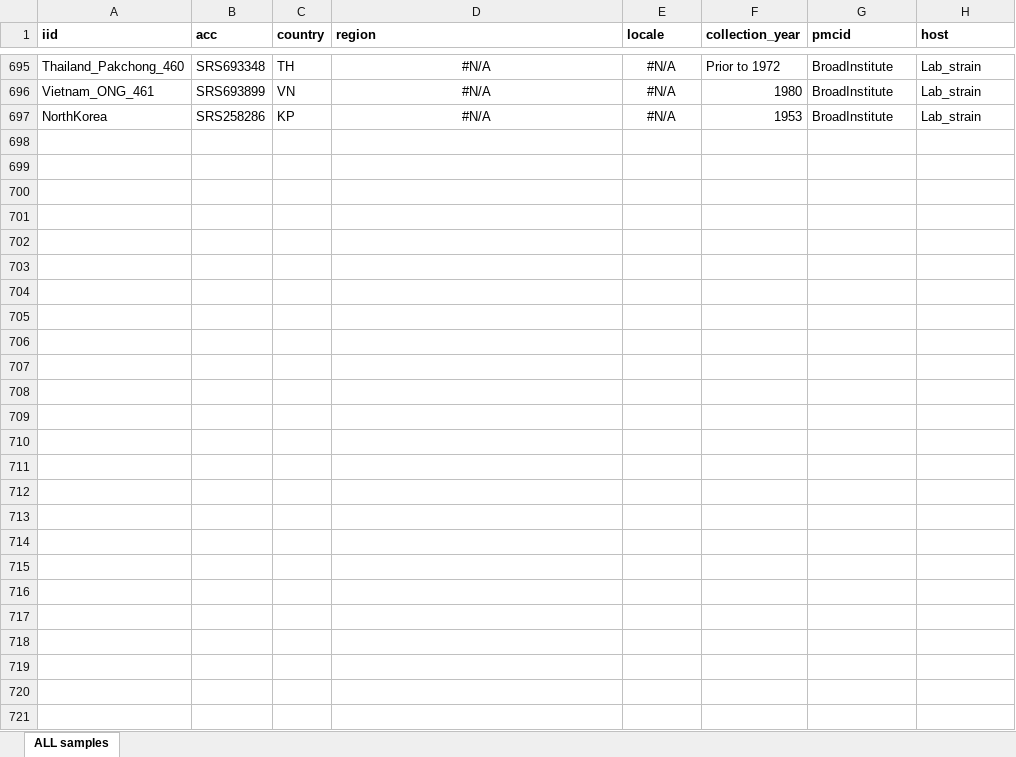
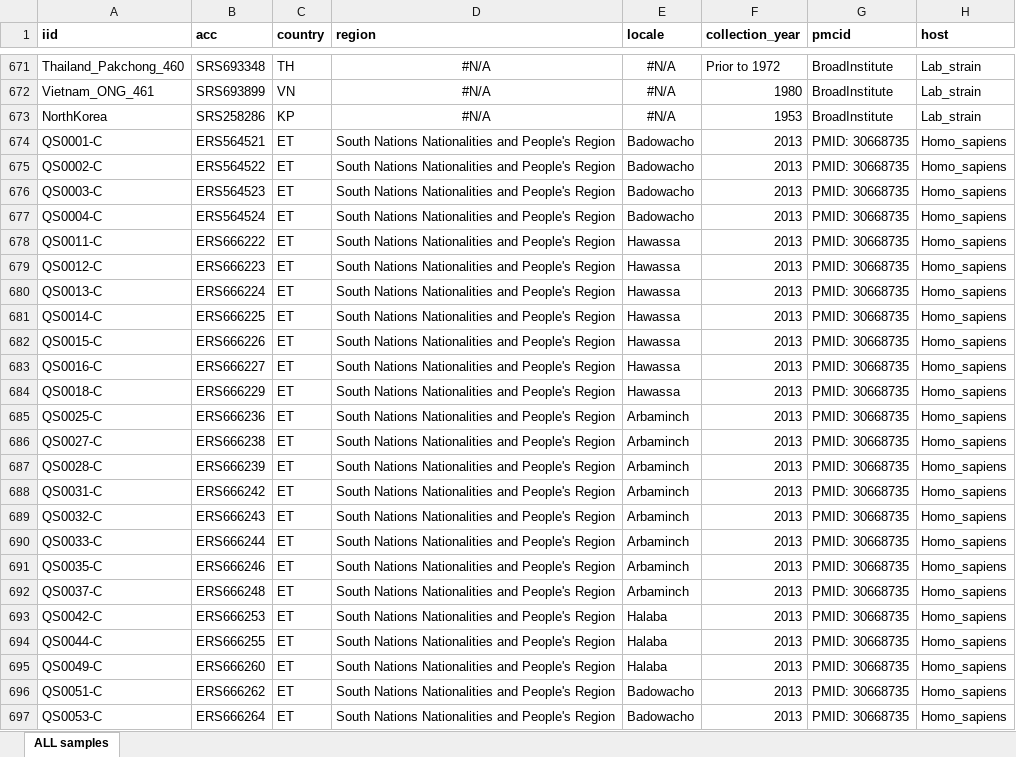
Before and after one commit to nickbrazeau/VivID_Seq, an Excel workbook: scrape_pubseqs/vivid_seq_public_NGS.xlsx, sheet ALL samples, drawn as a sheet; only a part is shown, gaps mark what is left out; values as stored, in another font and other column widths than the file's, no borders; the diff covers the shown part only; the diff names each change by its address in the sheet, - before the commit and + after, or states it on an @@ line.

```diff
--- a/scrape_pubseqs/vivid_seq_public_NGS.xlsx (sheet ALL samples)
+++ b/scrape_pubseqs/vivid_seq_public_NGS.xlsx (sheet ALL samples)
+row 674: QS0001-C | ERS564521 | ET | South Nations Nationalities and People's Region | Badowacho | 2013 | PMID: 30668735 | Homo_sapiens
+row 675: QS0002-C | ERS564522 | ET | South Nations Nationalities and People's Region | Badowacho | 2013 | PMID: 30668735 | Homo_sapiens
+row 676: QS0003-C | ERS564523 | ET | South Nations Nationalities and People's Region | Badowacho | 2013 | PMID: 30668735 | Homo_sapiens
+row 677: QS0004-C | ERS564524 | ET | South Nations Nationalities and People's Region | Badowacho | 2013 | PMID: 30668735 | Homo_sapiens
+row 678: QS0011-C | ERS666222 | ET | South Nations Nationalities and People's Region | Hawassa | 2013 | PMID: 30668735 | Homo_sapiens
+row 679: QS0012-C | ERS666223 | ET | South Nations Nationalities and People's Region | Hawassa | 2013 | PMID: 30668735 | Homo_sapiens
+row 680: QS0013-C | ERS666224 | ET | South Nations Nationalities and People's Region | Hawassa | 2013 | PMID: 30668735 | Homo_sapiens
+row 681: QS0014-C | ERS666225 | ET | South Nations Nationalities and People's Region | Hawassa | 2013 | PMID: 30668735 | Homo_sapiens
+row 682: QS0015-C | ERS666226 | ET | South Nations Nationalities and People's Region | Hawassa | 2013 | PMID: 30668735 | Homo_sapiens
+row 683: QS0016-C | ERS666227 | ET | South Nations Nationalities and People's Region | Hawassa | 2013 | PMID: 30668735 | Homo_sapiens
+row 684: QS0018-C | ERS666229 | ET | South Nations Nationalities and People's Region | Hawassa | 2013 | PMID: 30668735 | Homo_sapiens
+row 685: QS0025-C | ERS666236 | ET | South Nations Nationalities and People's Region | Arbaminch | 2013 | PMID: 30668735 | Homo_sapiens
+row 686: QS0027-C | ERS666238 | ET | South Nations Nationalities and People's Region | Arbaminch | 2013 | PMID: 30668735 | Homo_sapiens
+row 687: QS0028-C | ERS666239 | ET | South Nations Nationalities and People's Region | Arbaminch | 2013 | PMID: 30668735 | Homo_sapiens
+row 688: QS0031-C | ERS666242 | ET | South Nations Nationalities and People's Region | Arbaminch | 2013 | PMID: 30668735 | Homo_sapiens
+row 689: QS0032-C | ERS666243 | ET | South Nations Nationalities and People's Region | Arbaminch | 2013 | PMID: 30668735 | Homo_sapiens
+row 690: QS0033-C | ERS666244 | ET | South Nations Nationalities and People's Region | Arbaminch | 2013 | PMID: 30668735 | Homo_sapiens
+row 691: QS0035-C | ERS666246 | ET | South Nations Nationalities and People's Region | Arbaminch | 2013 | PMID: 30668735 | Homo_sapiens
+row 692: QS0037-C | ERS666248 | ET | South Nations Nationalities and People's Region | Arbaminch | 2013 | PMID: 30668735 | Homo_sapiens
+row 693: QS0042-C | ERS666253 | ET | South Nations Nationalities and People's Region | Halaba | 2013 | PMID: 30668735 | Homo_sapiens
+row 694: QS0044-C | ERS666255 | ET | South Nations Nationalities and People's Region | Halaba | 2013 | PMID: 30668735 | Homo_sapiens
+row 695: QS0049-C | ERS666260 | ET | South Nations Nationalities and People's Region | Halaba | 2013 | PMID: 30668735 | Homo_sapiens
+row 696: QS0051-C | ERS666262 | ET | South Nations Nationalities and People's Region | Badowacho | 2013 | PMID: 30668735 | Homo_sapiens
+row 697: QS0053-C | ERS666264 | ET | South Nations Nationalities and People's Region | Badowacho | 2013 | PMID: 30668735 | Homo_sapiens
```
Also changed, not shown: 24 removed rows elsewhere in this sheet.
